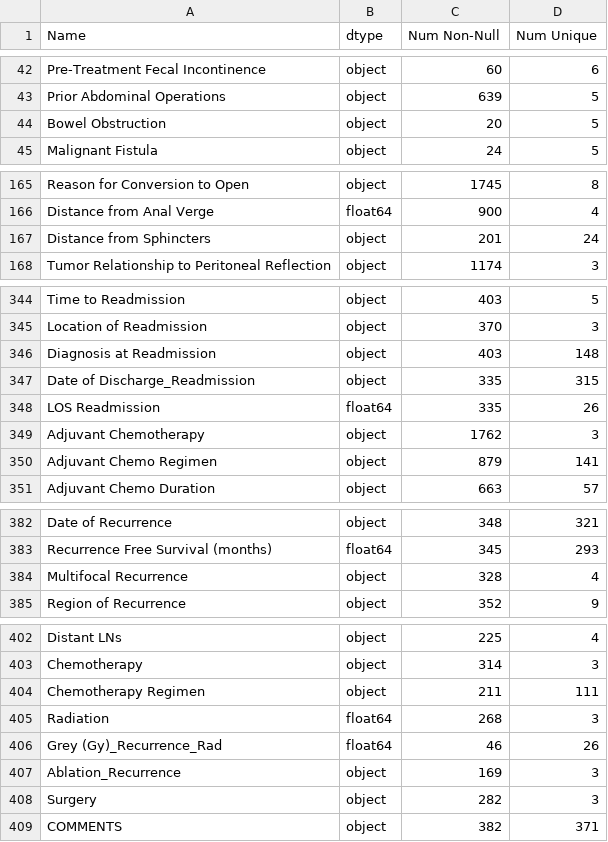
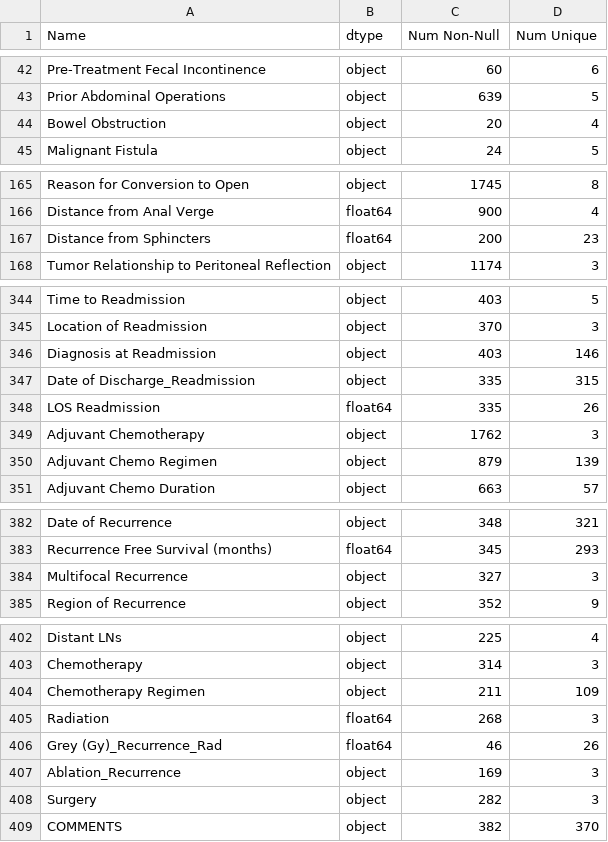
Before and after one commit to HAI-lab-UVA/RCC-Project, a CSV file: Data Documentation/data_info.csv, drawn as a sheet; only a part is shown, gaps mark what is left out; the diff covers the shown part only.

```diff
--- a/Data Documentation/data_info.csv
+++ b/Data Documentation/data_info.csv
@@ -43,3 +43,3 @@ Pre-Treatment Fecal Incontinence,object,60,6
 Prior Abdominal Operations,object,639,5
-Bowel Obstruction,object,20,5
+Bowel Obstruction,object,20,4
 Malignant Fistula,object,24,5
@@ -166,3 +166,3 @@ Reason for Conversion to Open,object,1745,8
 Distance from Anal Verge,float64,900,4
-Distance from Sphincters,object,201,24
+Distance from Sphincters,float64,200,23
 Tumor Relationship to Peritoneal Reflection,object,1174,3
@@ -347,3 +347,3 @@ Time to Readmission,object,403,5
 Location of Readmission,object,370,3
-Diagnosis at Readmission,object,403,148
+Diagnosis at Readmission,object,403,146
 Date of Discharge_Readmission,object,335,315
@@ -351,3 +351,3 @@ LOS Readmission,float64,335,26
 Adjuvant Chemotherapy,object,1762,3
-Adjuvant Chemo Regimen,object,879,141
+Adjuvant Chemo Regimen,object,879,139
 Adjuvant Chemo Duration,object,663,57
@@ -385,3 +385,3 @@ Date of Recurrence,object,348,321
 Recurrence Free Survival (months),float64,345,293
-Multifocal Recurrence,object,328,4
+Multifocal Recurrence,object,327,3
 Region of Recurrence,object,352,9
@@ -405,3 +405,3 @@ Distant LNs,object,225,4
 Chemotherapy,object,314,3
-Chemotherapy Regimen,object,211,111
+Chemotherapy Regimen,object,211,109
 Radiation,float64,268,3
@@ -410,2 +410,2 @@ Ablation_Recurrence,object,169,3
 Surgery,object,282,3
-COMMENTS,object,382,371
+COMMENTS,object,382,370
```
Also changed, not shown: 3 edited cells elsewhere in this file, 1 other file.
